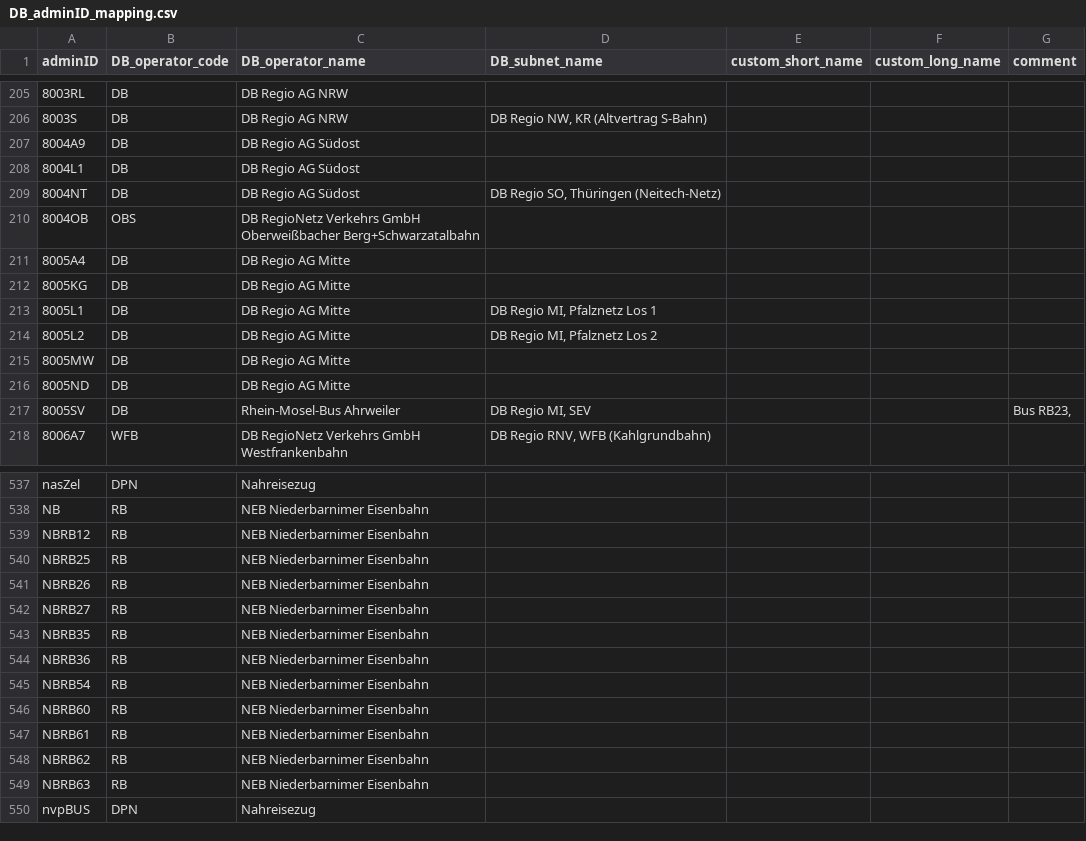
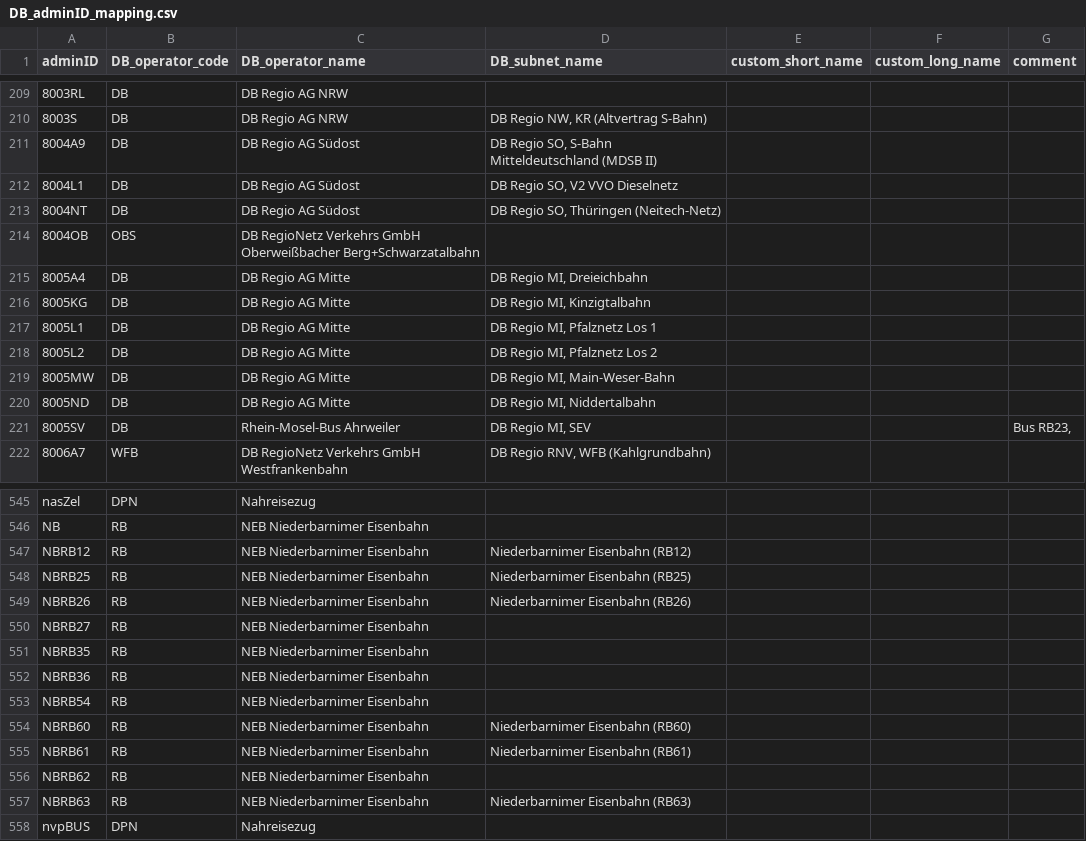
Before and after one commit to Thulmi/DB-adminID-mapping, a CSV file: DB_adminID_mapping.csv, drawn as a sheet; only a part is shown, gaps mark what is left out; the diff covers the shown part only.

Commit message:
Added some more operator names

```diff
--- a/DB_adminID_mapping.csv
+++ b/DB_adminID_mapping.csv
@@ -206,12 +210,12 @@ adminID;DB_operator_code;DB_operator_name;DB_subnet_name;custom_short_name;custo
 8003S;DB;DB Regio AG NRW;DB Regio NW, KR (Altvertrag S-Bahn);;;
-8004A9;DB;DB Regio AG Südost;;;;
-8004L1;DB;DB Regio AG Südost;;;;
+8004A9;DB;DB Regio AG Südost;DB Regio SO, S-Bahn Mitteldeutschland (MDSB II);;;
+8004L1;DB;DB Regio AG Südost;DB Regio SO, V2 VVO Dieselnetz;;;
 8004NT;DB;DB Regio AG Südost;DB Regio SO, Thüringen (Neitech-Netz);;;
 8004OB;OBS;DB RegioNetz Verkehrs GmbH Oberweißbacher Berg+Schwarzatalbahn;;;;
-8005A4;DB;DB Regio AG Mitte;;;;
-8005KG;DB;DB Regio AG Mitte;;;;
+8005A4;DB;DB Regio AG Mitte;DB Regio MI, Dreieichbahn;;;
+8005KG;DB;DB Regio AG Mitte;DB Regio MI, Kinzigtalbahn;;;
 8005L1;DB;DB Regio AG Mitte;DB Regio MI, Pfalznetz Los 1;;;
 8005L2;DB;DB Regio AG Mitte;DB Regio MI, Pfalznetz Los 2;;;
-8005MW;DB;DB Regio AG Mitte;;;;
-8005ND;DB;DB Regio AG Mitte;;;;
+8005MW;DB;DB Regio AG Mitte;DB Regio MI, Main-Weser-Bahn;;;
+8005ND;DB;DB Regio AG Mitte;DB Regio MI, Niddertalbahn;;;
 8005SV;DB;Rhein-Mosel-Bus Ahrweiler;DB Regio MI, SEV;;;Bus RB23,
@@ -538,5 +546,5 @@ nasZel;DPN;Nahreisezug;;;;
 NB;RB;NEB Niederbarnimer Eisenbahn;;;;
-NBRB12;RB;NEB Niederbarnimer Eisenbahn;;;;
-NBRB25;RB;NEB Niederbarnimer Eisenbahn;;;;
-NBRB26;RB;NEB Niederbarnimer Eisenbahn;;;;
+NBRB12;RB;NEB Niederbarnimer Eisenbahn;Niederbarnimer Eisenbahn (RB12);;;
+NBRB25;RB;NEB Niederbarnimer Eisenbahn;Niederbarnimer Eisenbahn (RB25);;;
+NBRB26;RB;NEB Niederbarnimer Eisenbahn;Niederbarnimer Eisenbahn (RB26);;;
 NBRB27;RB;NEB Niederbarnimer Eisenbahn;;;;
@@ -545,6 +553,6 @@ NBRB36;RB;NEB Niederbarnimer Eisenbahn;;;;
 NBRB54;RB;NEB Niederbarnimer Eisenbahn;;;;
-NBRB60;RB;NEB Niederbarnimer Eisenbahn;;;;
-NBRB61;RB;NEB Niederbarnimer Eisenbahn;;;;
+NBRB60;RB;NEB Niederbarnimer Eisenbahn;Niederbarnimer Eisenbahn (RB60);;;
+NBRB61;RB;NEB Niederbarnimer Eisenbahn;Niederbarnimer Eisenbahn (RB61);;;
 NBRB62;RB;NEB Niederbarnimer Eisenbahn;;;;
-NBRB63;RB;NEB Niederbarnimer Eisenbahn;;;;
+NBRB63;RB;NEB Niederbarnimer Eisenbahn;Niederbarnimer Eisenbahn (RB63);;;
 nvpBUS;DPN;Nahreisezug;;;;
```
Also changed, not shown: 9 added rows and 67 edited cells elsewhere in this file.
